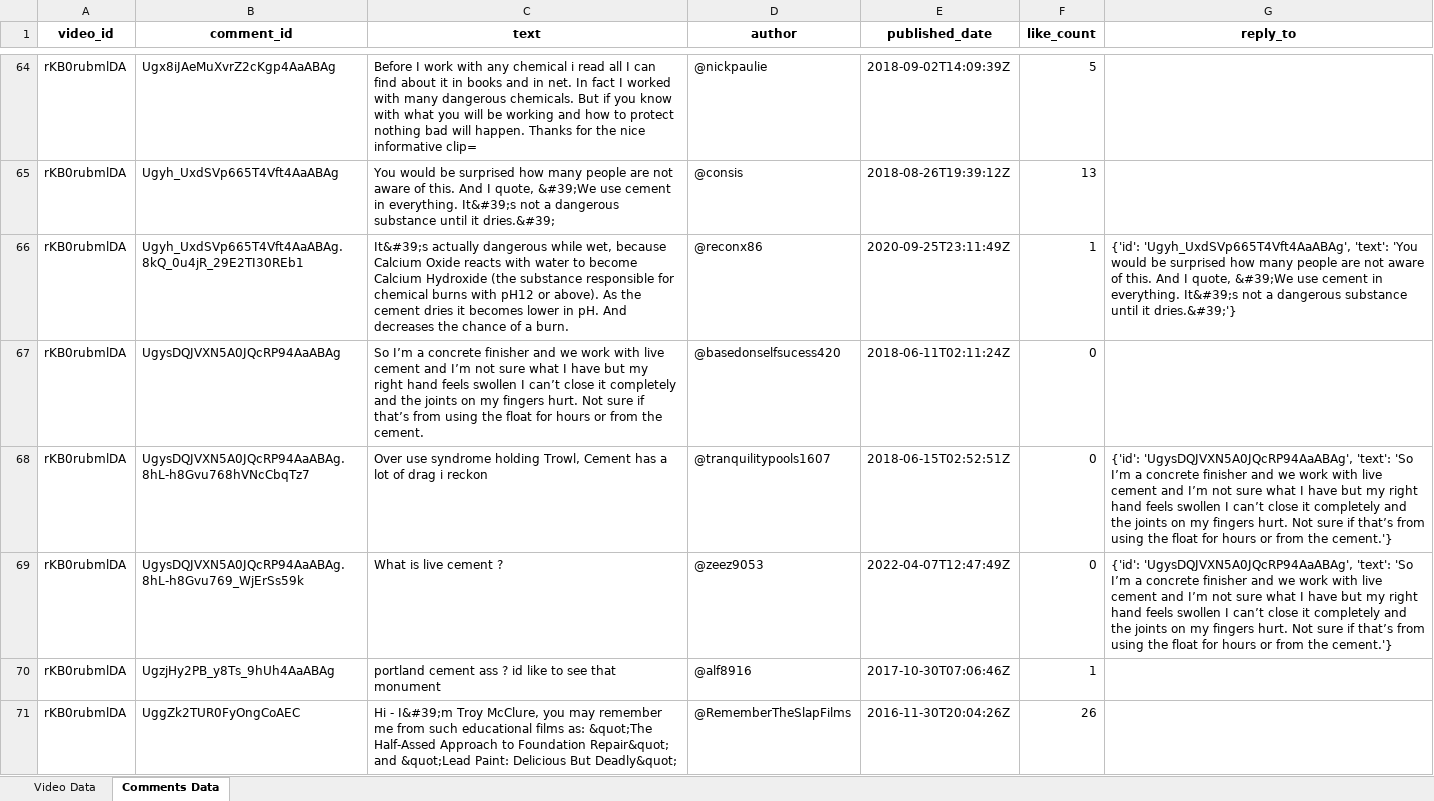
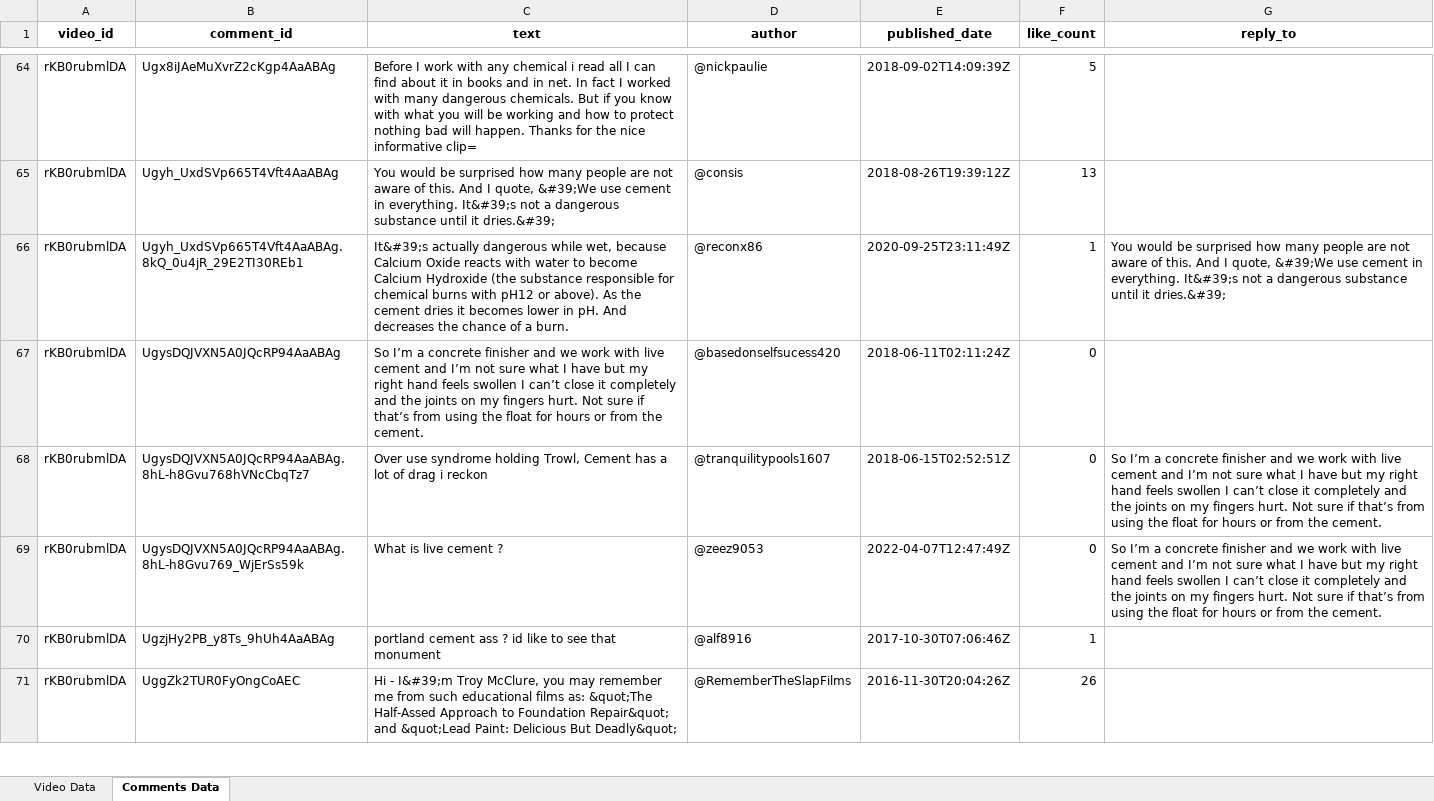
Before and after one commit to Shaheen1906/youtube-data-fetcher, an Excel workbook: youtube_data.xlsx, sheet Comments Data, drawn as a sheet; only a part is shown, gaps mark what is left out; values as stored, in another font and other column widths than the file's, no borders; the diff covers the shown part only; the diff names each change by its address in the sheet, - before the commit and + after, or states it on an @@ line.

Commit message:
add pics in readme and remove id from comment replies

```diff
--- a/youtube_data.xlsx (sheet Comments Data)
+++ b/youtube_data.xlsx (sheet Comments Data)
-G66 (reply_to): {'id': 'Ugyh_UxdSVp665T4Vft4AaABAg', 'text': 'You would be surprised how many people are not aware of this. And I quote, &#39;We use cement in everything. It&#39;s not a dangerous substance until it dries.&#39;'}
+G66 (reply_to): You would be surprised how many people are not aware of this. And I quote, &#39;We use cement in everything. It&#39;s not a dangerous substance until it dries.&#39;
-G68:G69 (reply_to): {'id': 'UgysDQJVXN5A0JQcRP94AaABAg', 'text': 'So I’m a concrete finisher and we work with live cement and I’m not sure what I have but my right hand feels swollen I can’t close it completely and the joints on my fingers hurt. Not sure if that’s from using the float for hours or from the cement.'}
+G68:G69 (reply_to): So I’m a concrete finisher and we work with live cement and I’m not sure what I have but my right hand feels swollen I can’t close it completely and the joints on my fingers hurt. Not sure if that’s from using the float for hours or from the cement.
```
Also changed, not shown: 54 edited cells elsewhere in this sheet, sheet Video Data, 2 other files.
